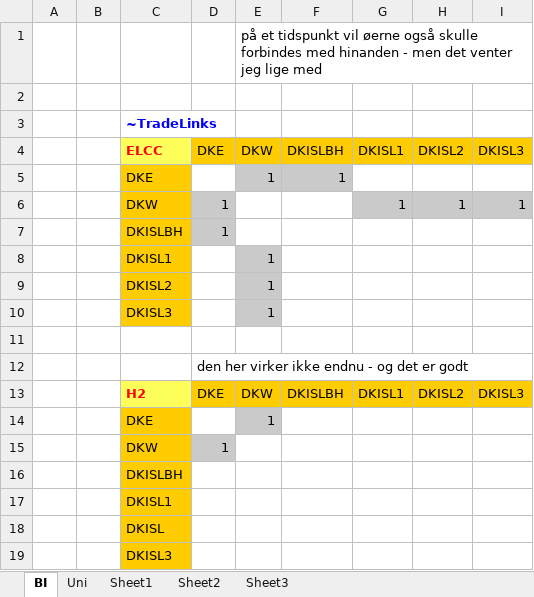
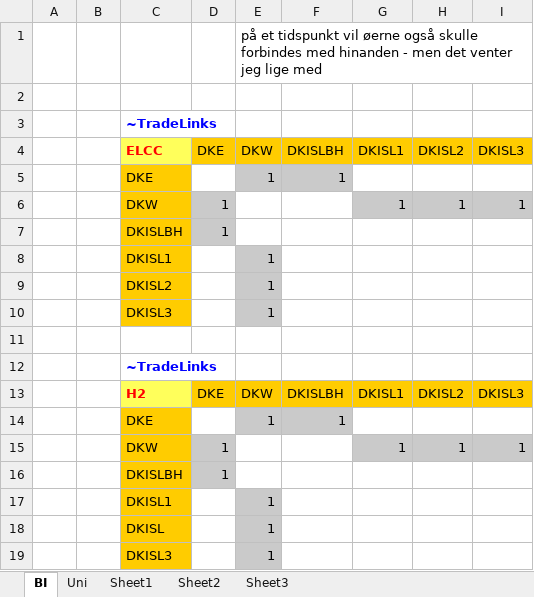
Before and after one commit to MikkelBosack/EnergyIsland, an Excel workbook: SuppXLS/Trades/ScenTrade__Trade_Links.xlsx, sheet BI, drawn as a sheet; values as stored, in another font and other column widths than the file's, no borders; removed rows and columns are numbered as before the commit, all else as after; the diff names each change by its address in the sheet, - before the commit and + after, or states it on an @@ line.

Commit message:
trade link matrice for hydrogen

```diff
--- a/SuppXLS/Trades/ScenTrade__Trade_Links.xlsx (sheet BI)
+++ b/SuppXLS/Trades/ScenTrade__Trade_Links.xlsx (sheet BI)
-row 12:  |  |  | den her virker ikke endnu - og det er godt
+row 12:  |  | ~TradeLinks
-F14: (empty)
+F14: 1
-F14 fill: none
+F14 fill: #CACACA
+row 15:  |  | DKW | 1 |  |  | 1 | 1 | 1
-C16: DKW
+C16: DKISLBH
-row 16:  |  | DKISLBH
-E17:E19: (empty)
+E17:E19: 1
-E17:E19 fill: none
+E17:E19 fill: #CACACA
```
